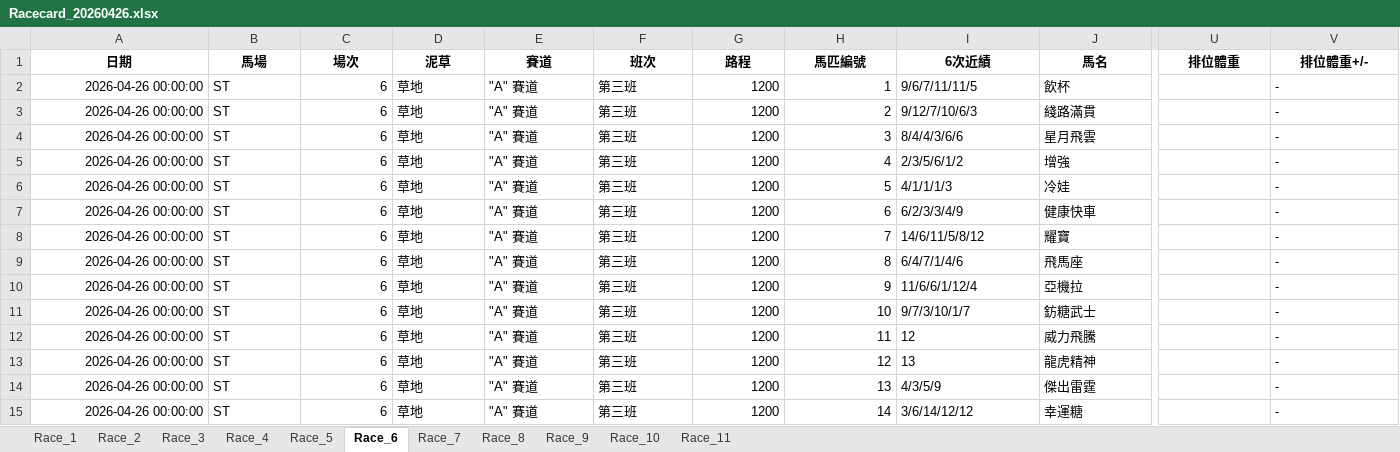
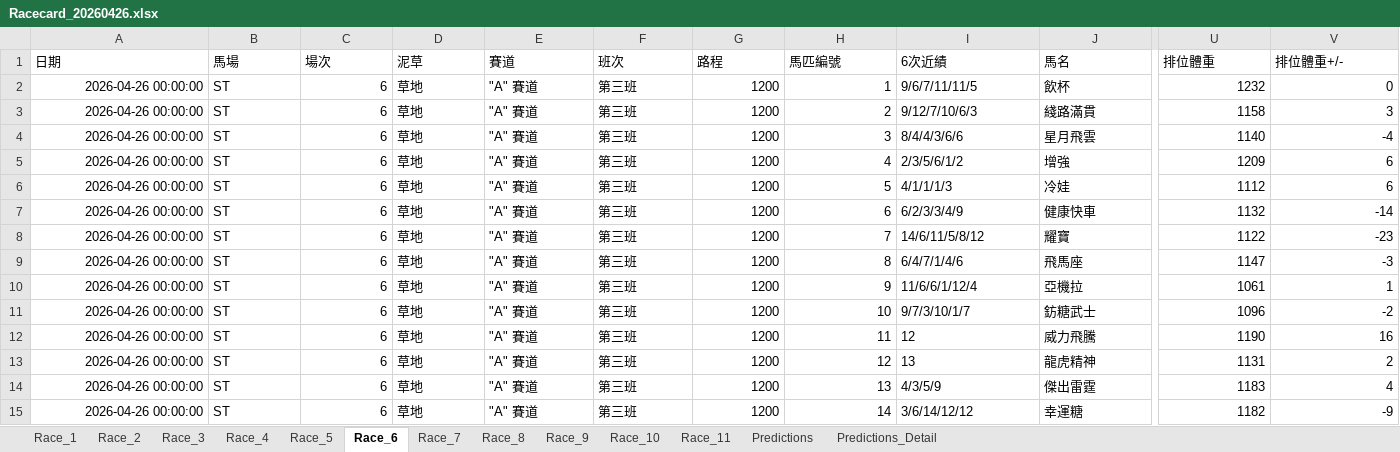
Before and after one commit to terrysclaw/download-racing-result, an Excel workbook: Racecard_20260426.xlsx, sheet Race_6, drawn as a sheet; only a part is shown, gaps mark what is left out; values as stored, in another font and other column widths than the file's, no borders; the diff covers the shown part only; the diff names each change by its address in the sheet, - before the commit and + after, or states it on an @@ line.

```diff
--- a/Racecard_20260426.xlsx (sheet Race_6)
+++ b/Racecard_20260426.xlsx (sheet Race_6)
+sheet tab: Predictions
+sheet tab: Predictions_Detail
@@ A1:V1 bold: on → off, alignment: center → left @@
-U2 (排位體重): (empty)
+U2 (排位體重): 1232
-V2 (排位體重+/-): -
+V2 (排位體重+/-): 0
-U3 (排位體重): (empty)
+U3 (排位體重): 1158
-V3 (排位體重+/-): -
+V3 (排位體重+/-): 3
-U4 (排位體重): (empty)
+U4 (排位體重): 1140
-V4 (排位體重+/-): -
+V4 (排位體重+/-): -4
-U5 (排位體重): (empty)
+U5 (排位體重): 1209
-V5:V6 (排位體重+/-): -
+V5:V6 (排位體重+/-): 6
-U6 (排位體重): (empty)
+U6 (排位體重): 1112
-U7 (排位體重): (empty)
+U7 (排位體重): 1132
-V7 (排位體重+/-): -
+V7 (排位體重+/-): -14
-U8 (排位體重): (empty)
+U8 (排位體重): 1122
-V8 (排位體重+/-): -
+V8 (排位體重+/-): -23
-U9 (排位體重): (empty)
+U9 (排位體重): 1147
-V9 (排位體重+/-): -
+V9 (排位體重+/-): -3
-U10 (排位體重): (empty)
+U10 (排位體重): 1061
-V10 (排位體重+/-): -
+V10 (排位體重+/-): 1
-U11 (排位體重): (empty)
+U11 (排位體重): 1096
-V11 (排位體重+/-): -
+V11 (排位體重+/-): -2
-U12 (排位體重): (empty)
+U12 (排位體重): 1190
-V12 (排位體重+/-): -
+V12 (排位體重+/-): 16
-U13 (排位體重): (empty)
+U13 (排位體重): 1131
-V13 (排位體重+/-): -
+V13 (排位體重+/-): 2
-U14 (排位體重): (empty)
+U14 (排位體重): 1183
-V14 (排位體重+/-): -
+V14 (排位體重+/-): 4
-U15 (排位體重): (empty)
+U15 (排位體重): 1182
-V15 (排位體重+/-): -
+V15 (排位體重+/-): -9
```
Also changed, not shown: cell formats elsewhere in this sheet, sheet Race_2, sheet Race_8, sheet Race_10, sheet Race_11, sheet Race_4, sheet Race_7, 4 more sheets, Racecard_20260426_Alfred.xlsx, Racecard_20260426_Terry.xlsx, 20 other files.
